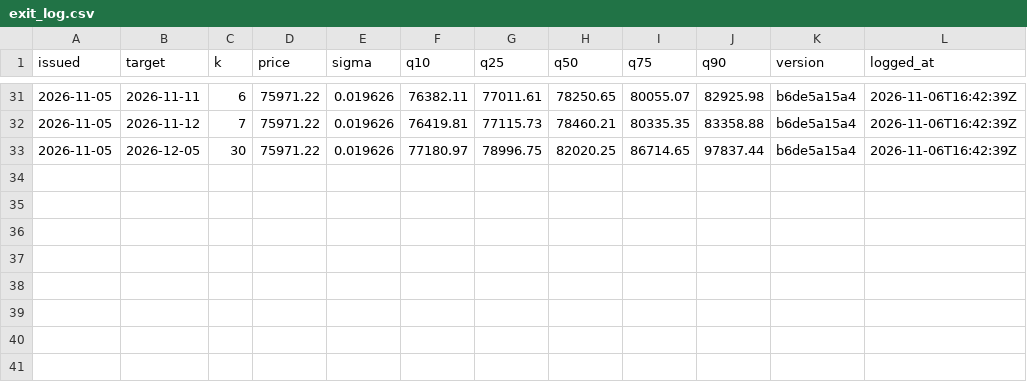
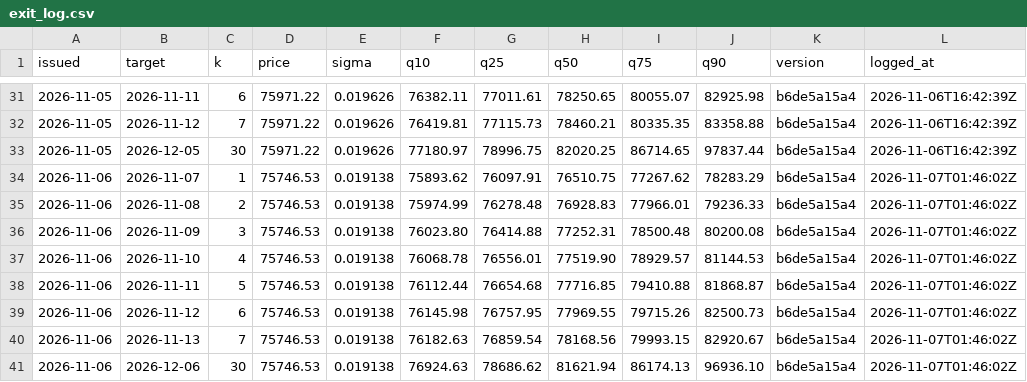
Before and after one commit to hcvt8683-netizen/bot-btc, a CSV file: data/exit/exit_log.csv, drawn as a sheet; only a part is shown, gaps mark what is left out; the diff names each change by its address in the sheet, - before the commit and + after, or states it on an @@ line.

```diff
--- a/data/exit/exit_log.csv
+++ b/data/exit/exit_log.csv
+row 34: 2026-11-06 | 2026-11-07 | 1 | 75746.53 | 0.019138 | 75893.62 | 76097.91 | 76510.75 | 77267.62 | 78283.29 | b6de5a15a4 | 2026-11-07T01:46:02Z
+row 35: 2026-11-06 | 2026-11-08 | 2 | 75746.53 | 0.019138 | 75974.99 | 76278.48 | 76928.83 | 77966.01 | 79236.33 | b6de5a15a4 | 2026-11-07T01:46:02Z
+row 36: 2026-11-06 | 2026-11-09 | 3 | 75746.53 | 0.019138 | 76023.80 | 76414.88 | 77252.31 | 78500.48 | 80200.08 | b6de5a15a4 | 2026-11-07T01:46:02Z
+row 37: 2026-11-06 | 2026-11-10 | 4 | 75746.53 | 0.019138 | 76068.78 | 76556.01 | 77519.90 | 78929.57 | 81144.53 | b6de5a15a4 | 2026-11-07T01:46:02Z
+row 38: 2026-11-06 | 2026-11-11 | 5 | 75746.53 | 0.019138 | 76112.44 | 76654.68 | 77716.85 | 79410.88 | 81868.87 | b6de5a15a4 | 2026-11-07T01:46:02Z
+row 39: 2026-11-06 | 2026-11-12 | 6 | 75746.53 | 0.019138 | 76145.98 | 76757.95 | 77969.55 | 79715.26 | 82500.73 | b6de5a15a4 | 2026-11-07T01:46:02Z
+row 40: 2026-11-06 | 2026-11-13 | 7 | 75746.53 | 0.019138 | 76182.63 | 76859.54 | 78168.56 | 79993.15 | 82920.67 | b6de5a15a4 | 2026-11-07T01:46:02Z
+row 41: 2026-11-06 | 2026-12-06 | 30 | 75746.53 | 0.019138 | 76924.63 | 78686.62 | 81621.94 | 86174.13 | 96936.10 | b6de5a15a4 | 2026-11-07T01:46:02Z
```
Also changed, not shown: data/entry/entry_log.csv, data/forecast/forecast_log.csv, 27 other files.
